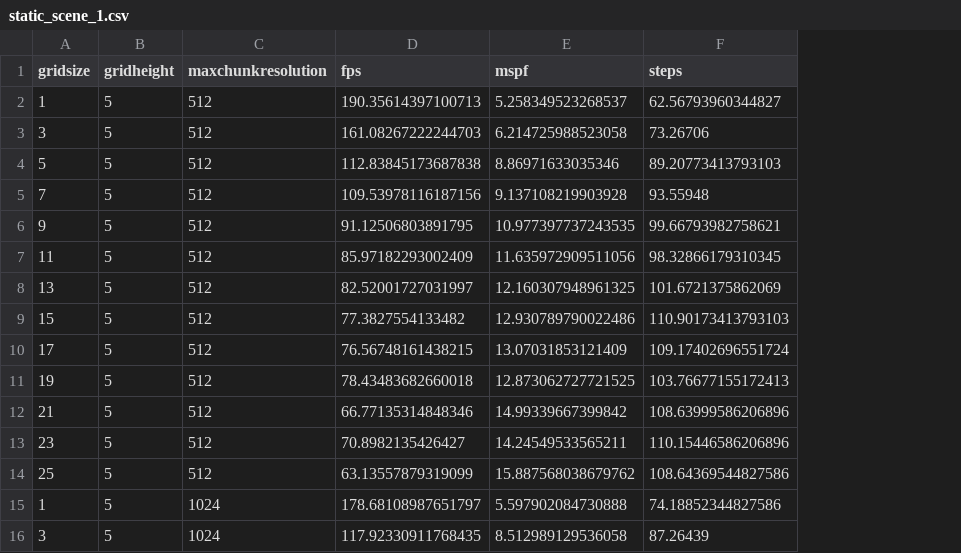
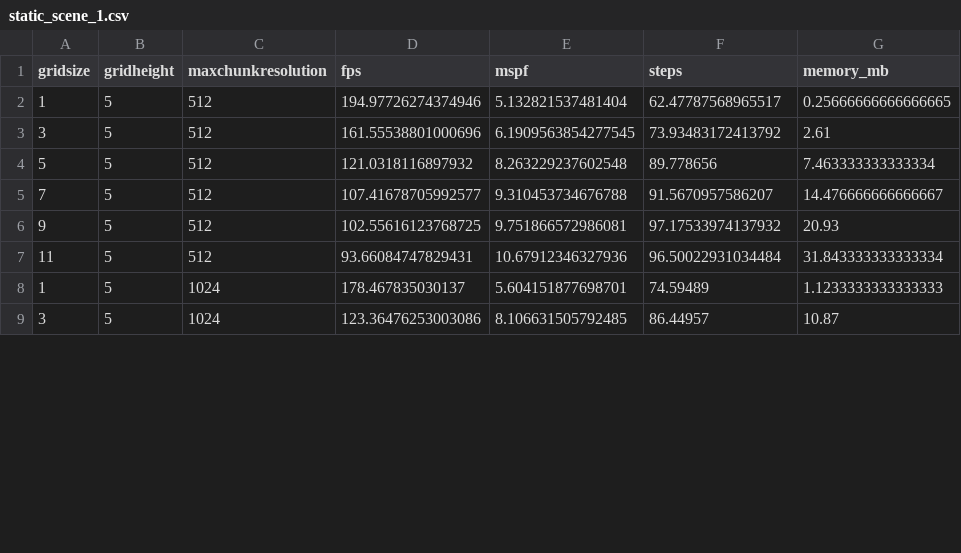
Before and after one commit to Roeliefantje/vulkan-svo, a CSV file: test_scripts/results/static_scene_1.csv, drawn as a sheet; only a part is shown; removed rows and columns are numbered as before the commit, all else as after; the diff covers the shown part only; the diff names each change by its address in the sheet, - before the commit and + after, or states it on an @@ line.

```diff
--- a/test_scripts/results/static_scene_1.csv
+++ b/test_scripts/results/static_scene_1.csv
+column G (memory_mb), rows 2-9: 0.25666666666666665 | 2.61 | 7.463333333333334 | 14.476666666666667 | 20.93 | 31.843333333333334 | 1.1233333333333333 | 10.87
-D2 (fps): 190.35614397100713
+D2 (fps): 194.97726274374946
-E2 (mspf): 5.258349523268537
+E2 (mspf): 5.132821537481404
-F2 (steps): 62.56793960344827
+F2 (steps): 62.47787568965517
-D3 (fps): 161.08267222244703
+D3 (fps): 161.55538801000696
-E3 (mspf): 6.214725988523058
+E3 (mspf): 6.1909563854277545
-F3 (steps): 73.26706
+F3 (steps): 73.93483172413792
-D4 (fps): 112.83845173687838
+D4 (fps): 121.0318116897932
-E4 (mspf): 8.86971633035346
+E4 (mspf): 8.263229237602548
-F4 (steps): 89.20773413793103
+F4 (steps): 89.778656
-D5 (fps): 109.53978116187156
+D5 (fps): 107.41678705992577
-E5 (mspf): 9.137108219903928
+E5 (mspf): 9.310453734676788
-F5 (steps): 93.55948
+F5 (steps): 91.5670957586207
-D6 (fps): 91.12506803891795
+D6 (fps): 102.55616123768725
-E6 (mspf): 10.977397737243535
+E6 (mspf): 9.751866572986081
-F6 (steps): 99.66793982758621
+F6 (steps): 97.17533974137932
-D7 (fps): 85.97182293002409
+D7 (fps): 93.66084747829431
-E7 (mspf): 11.635972909511056
+E7 (mspf): 10.67912346327936
-F7 (steps): 98.32866179310345
+F7 (steps): 96.50022931034484
-row 8: 13 | 5 | 512 | 82.52001727031997 | 12.160307948961325 | 101.6721375862069
-row 9: 15 | 5 | 512 | 77.3827554133482 | 12.930789790022486 | 110.90173413793103
-row 10: 17 | 5 | 512 | 76.56748161438215 | 13.07031853121409 | 109.17402696551724
-row 11: 19 | 5 | 512 | 78.43483682660018 | 12.873062727721525 | 103.76677155172413
-row 12: 21 | 5 | 512 | 66.77135314848346 | 14.99339667399842 | 108.63999586206896
-row 13: 23 | 5 | 512 | 70.8982135426427 | 14.24549533565211 | 110.15446586206896
-row 14: 25 | 5 | 512 | 63.13557879319099 | 15.887568038679762 | 108.64369544827586
-D8 (fps): 178.68108987651797
+D8 (fps): 178.467835030137
-E8 (mspf): 5.597902084730888
+E8 (mspf): 5.604151877698701
-F8 (steps): 74.18852344827586
+F8 (steps): 74.59489
-D9 (fps): 117.92330911768435
+D9 (fps): 123.36476253003086
-E9 (mspf): 8.512989129536058
+E9 (mspf): 8.106631505792485
-F9 (steps): 87.26439
+F9 (steps): 86.44957
```
Also changed, not shown: 5 removed rows and 18 edited cells elsewhere in this file, test_scripts/results/static_scene_0.csv, 26 other files.
